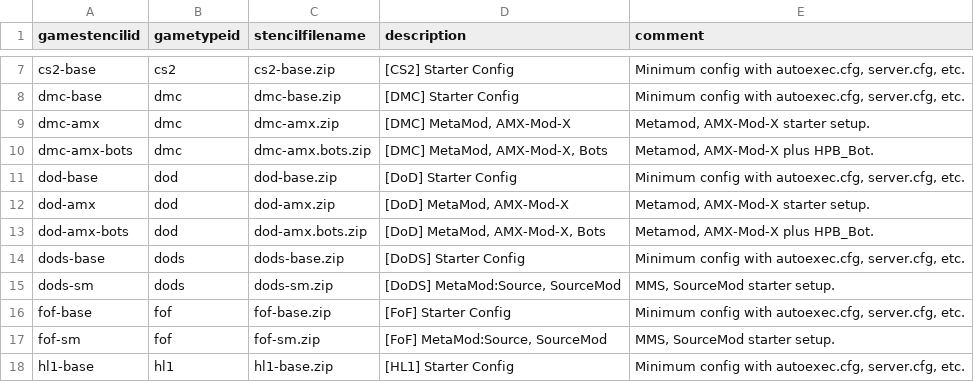
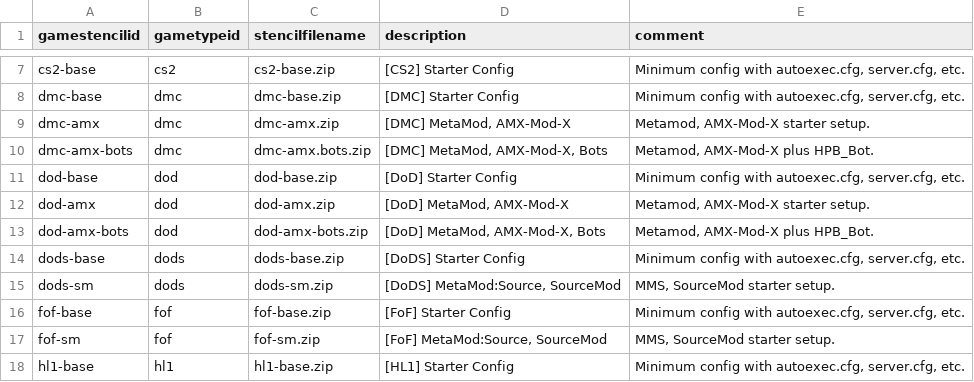
Before and after one commit to Mecha-Weasel/wgasm, a TSV file: data/game-stencils.example.tsv, drawn as a sheet; only a part is shown, gaps mark what is left out.

Commit message:
Updated Game-Stencils Table
Updated game-stencils.tsv table to fix issue with dod-amx-bots stencil not getting applied properly.

```diff
--- a/data/game-stencils.example.tsv
+++ b/data/game-stencils.example.tsv
@@ -12,3 +12,3 @@ dod-base	dod	dod-base.zip	[DoD] Starter Config	Minimum config with autoexec.cfg,
 dod-amx	dod	dod-amx.zip	[DoD] MetaMod, AMX-Mod-X	Metamod, AMX-Mod-X starter setup.
-dod-amx-bots	dod	dod-amx.bots.zip	[DoD] MetaMod, AMX-Mod-X, Bots	Metamod, AMX-Mod-X plus HPB_Bot.
+dod-amx-bots	dod	dod-amx-bots.zip	[DoD] MetaMod, AMX-Mod-X, Bots	Metamod, AMX-Mod-X plus HPB_Bot.
 dods-base	dods	dods-base.zip	[DoDS] Starter Config	Minimum config with autoexec.cfg, server.cfg, etc.
```
